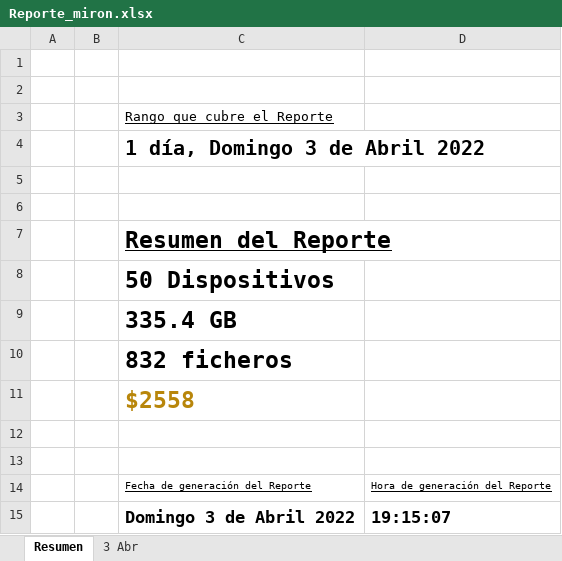
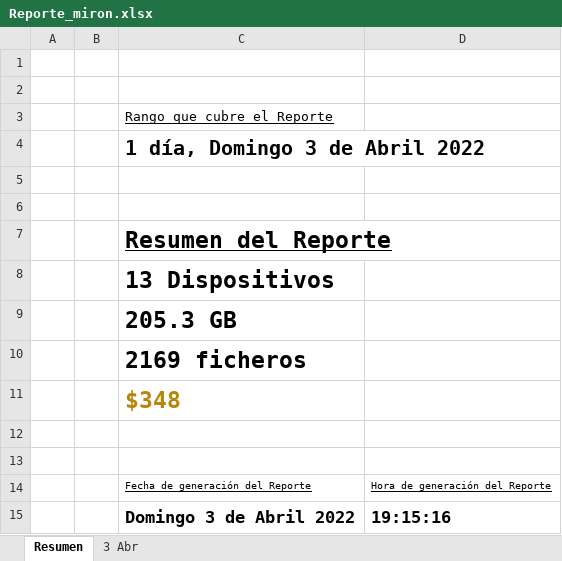
Before and after one commit to TinoMaster/api-local, an Excel workbook: uploads/Reporte_miron.xlsx, sheet Resumen, drawn as a sheet; values as stored, in another font and other column widths than the file's, no borders; the diff names each change by its address in the sheet, - before the commit and + after, or states it on an @@ line.

```diff
--- a/uploads/Reporte_miron.xlsx (sheet Resumen)
+++ b/uploads/Reporte_miron.xlsx (sheet Resumen)
-C8: 50 Dispositivos
+C8: 13 Dispositivos
-C9: 335.4 GB
+C9: 205.3 GB
-C10: 832 ficheros
+C10: 2169 ficheros
-C11: $2558
+C11: $348
-D15: 19:15:07
+D15: 19:15:16
```
Also changed, not shown: sheet 3 Abr, hidden cells, 2 other files.
